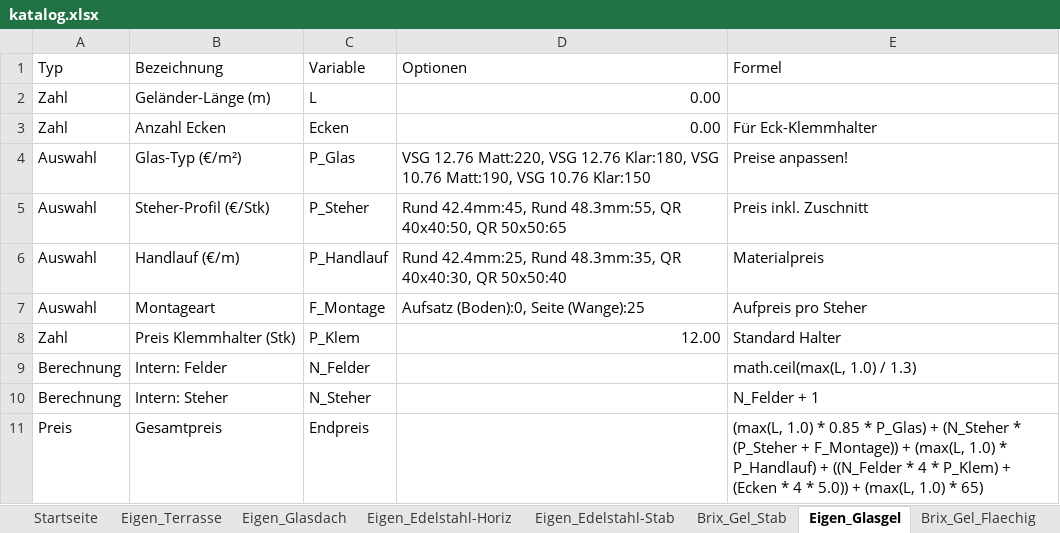
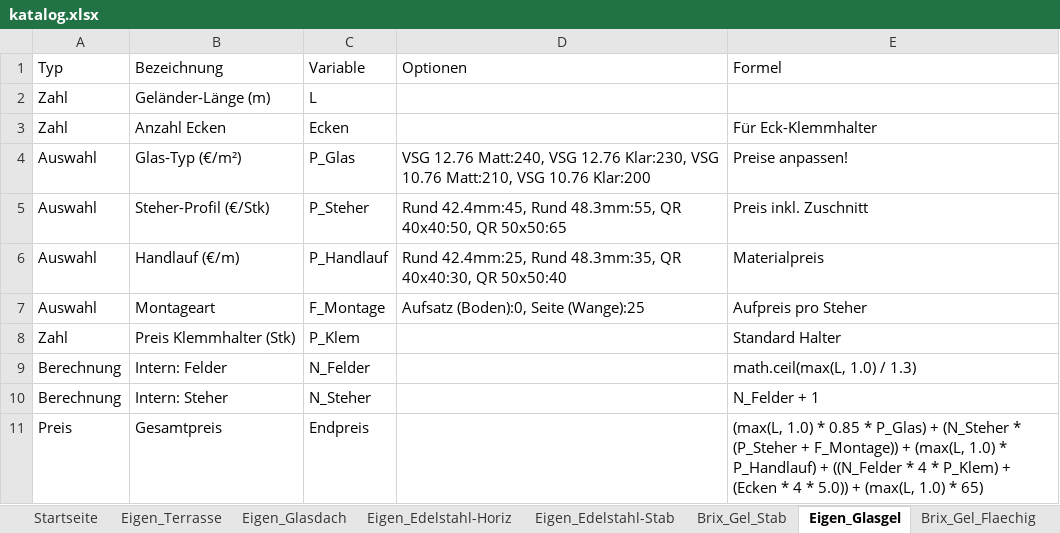
Before and after one commit to meingassnermatthias-eng/BrixKalkGel-nder, an Excel workbook: katalog.xlsx, sheet Eigen_Glasgel, drawn as a sheet; values as stored, in another font and other column widths than the file's, no borders; the diff names each change by its address in the sheet, - before the commit and + after, or states it on an @@ line.

Commit message:
Add files via upload

```diff
--- a/katalog.xlsx (sheet Eigen_Glasgel)
+++ b/katalog.xlsx (sheet Eigen_Glasgel)
-D2:D3 (Optionen): 0.00
+D2:D3 (Optionen): (empty)
-D4 (Optionen): VSG 12.76 Matt:220, VSG 12.76 Klar:180, VSG 10.76 Matt:190, VSG 10.76 Klar:150
+D4 (Optionen): VSG 12.76 Matt:240, VSG 12.76 Klar:230, VSG 10.76 Matt:210, VSG 10.76 Klar:200
-D8 (Optionen): 12.00
+D8 (Optionen): (empty)
```
